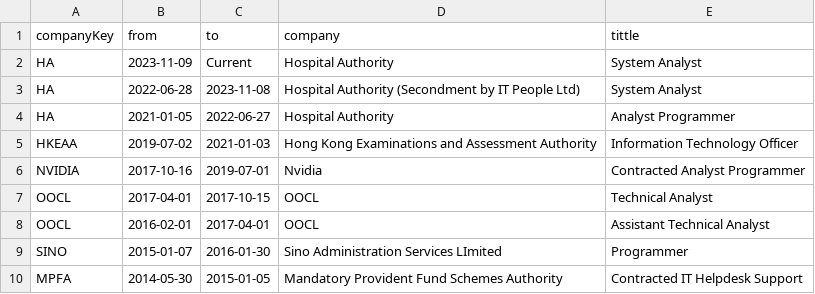
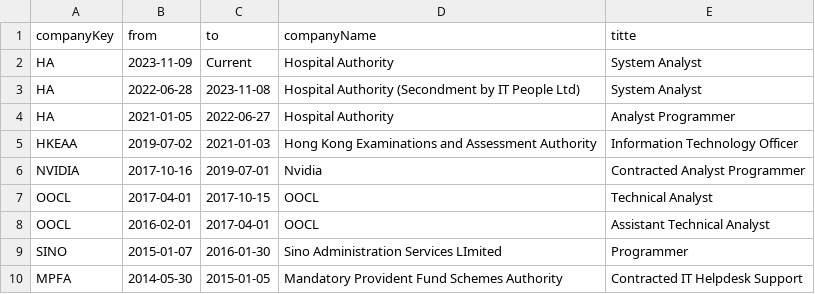
Before and after one commit to kingchun1991/franktestinglife, a CSV file: data/workexp.csv, drawn as a sheet.

```diff
--- a/data/workexp.csv
+++ b/data/workexp.csv
@@ -1,2 +1,2 @@
-companyKey,from,to,company,tittle
+companyKey,from,to,companyName,titte
 HA,2023-11-09,Current,Hospital Authority,System Analyst
```
Also changed, not shown: 1 other file.
